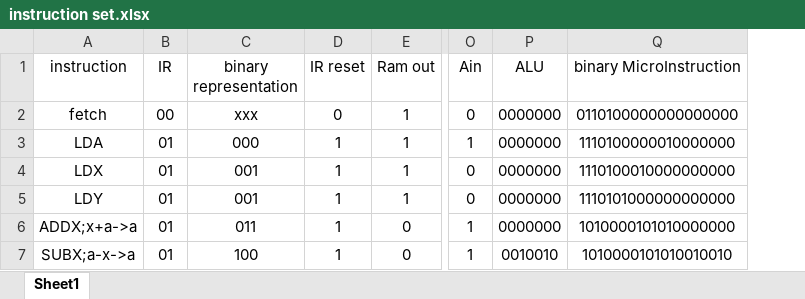
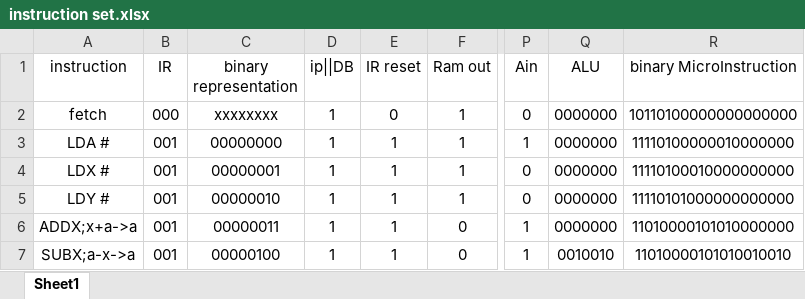
Before and after one commit to MarwanMagdy0/8-bit-computer, an Excel workbook: instruction set.xlsx, sheet Sheet1, drawn as a sheet; only a part is shown, gaps mark what is left out; values as stored, in another font and other column widths than the file's, no borders; addresses are those after the commit; the diff names each change by its address in the sheet, - before the commit and + after, or states it on an @@ line.

```diff
--- a/instruction set.xlsx (sheet Sheet1)
+++ b/instruction set.xlsx (sheet Sheet1)
+column D (ip||DB), rows 2-7: all 1
-B2 (IR): 00
+B2 (IR): 000
-C2 (binary representation): xxx
+C2 (binary representation): xxxxxxxx
-R2 (binary MicroInstruction): 0110100000000000000
+R2 (binary MicroInstruction): 10110100000000000000
-A3 (instruction): LDA
+A3 (instruction): LDA #
-B3:B7 (IR): 01
+B3:B7 (IR): 001
-C3 (binary representation): 000
+C3 (binary representation): 00000000
-R3 (binary MicroInstruction): 1110100000010000000
+R3 (binary MicroInstruction): 11110100000010000000
-A4 (instruction): LDX
+A4 (instruction): LDX #
-C4 (binary representation): 001
+C4 (binary representation): 00000001
-R4 (binary MicroInstruction): 1110100010000000000
+R4 (binary MicroInstruction): 11110100010000000000
-A5 (instruction): LDY
+A5 (instruction): LDY #
-C5 (binary representation): 001
+C5 (binary representation): 00000010
-R5 (binary MicroInstruction): 1110101000000000000
+R5 (binary MicroInstruction): 11110101000000000000
-C6 (binary representation): 011
+C6 (binary representation): 00000011
-R6 (binary MicroInstruction): 1010000101010000000
+R6 (binary MicroInstruction): 11010000101010000000
-C7 (binary representation): 100
+C7 (binary representation): 00000100
-R7 (binary MicroInstruction): 1010000101010010010
+R7 (binary MicroInstruction): 11010000101010010010
```
Also changed, not shown: 3 other files.
